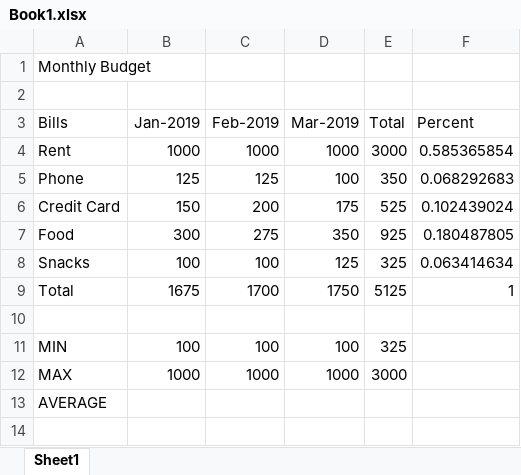
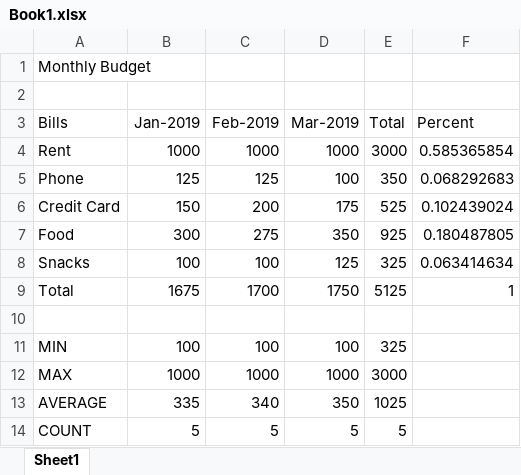
Before and after one commit to fFukurou/Excel-Bootcamp, an Excel workbook: Book1.xlsx, sheet Sheet1, drawn as a sheet; values as stored, in another font and other column widths than the file's, no borders; the diff names each change by its address in the sheet, - before the commit and + after, or states it on an @@ line.

Commit message:
average, count, autosum, autofill

```diff
--- a/Book1.xlsx (sheet Sheet1)
+++ b/Book1.xlsx (sheet Sheet1)
-B13 (Jan-2019): (empty)
+B13 (Jan-2019): 335
-C13 (Feb-2019): (empty)
+C13 (Feb-2019): 340
-D13 (Mar-2019): (empty)
+D13 (Mar-2019): 350
-E13 (Total): (empty)
+E13 (Total): 1025
+row 14: COUNT | 5 | 5 | 5 | 5
```
